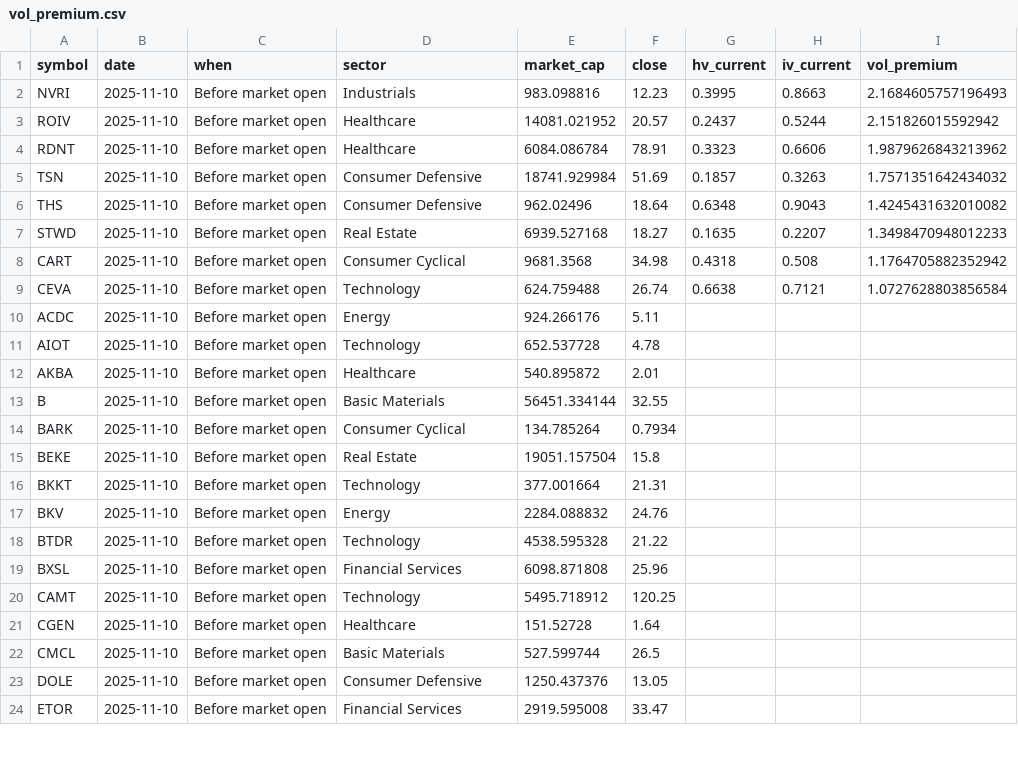
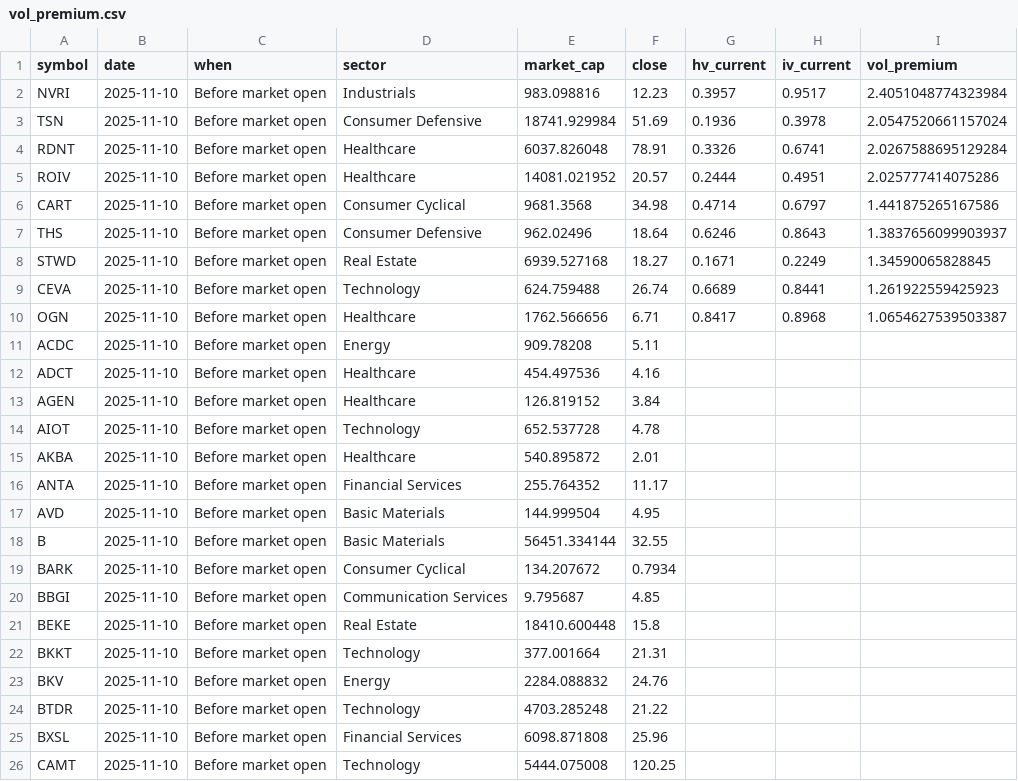
Before and after one commit to lowQuant/Option-Trading-Bot, a CSV file: data/vol_premium.csv, drawn as a sheet; only a part is shown; the shorter side is filled out with more unchanged rows; the diff covers the shown part only.

```diff
--- a/data/vol_premium.csv
+++ b/data/vol_premium.csv
@@ -1,20 +1,26 @@
 symbol,date,when,sector,market_cap,close,hv_current,iv_current,vol_premium
-NVRI,2025-11-10,Before market open,Industrials,983.098816,12.23,0.3995,0.8663,2.1684605757196493
-ROIV,2025-11-10,Before market open,Healthcare,14081.021952,20.57,0.2437,0.5244,2.151826015592942
-RDNT,2025-11-10,Before market open,Healthcare,6084.086784,78.91,0.3323,0.6606,1.9879626843213962
-TSN,2025-11-10,Before market open,Consumer Defensive,18741.929984,51.69,0.1857,0.3263,1.7571351642434032
-THS,2025-11-10,Before market open,Consumer Defensive,962.02496,18.64,0.6348,0.9043,1.4245431632010082
-STWD,2025-11-10,Before market open,Real Estate,6939.527168,18.27,0.1635,0.2207,1.3498470948012233
-CART,2025-11-10,Before market open,Consumer Cyclical,9681.3568,34.98,0.4318,0.508,1.1764705882352942
-CEVA,2025-11-10,Before market open,Technology,624.759488,26.74,0.6638,0.7121,1.0727628803856584
-ACDC,2025-11-10,Before market open,Energy,924.266176,5.11,,,
+NVRI,2025-11-10,Before market open,Industrials,983.098816,12.23,0.3957,0.9517,2.4051048774323984
+TSN,2025-11-10,Before market open,Consumer Defensive,18741.929984,51.69,0.1936,0.3978,2.0547520661157024
+RDNT,2025-11-10,Before market open,Healthcare,6037.826048,78.91,0.3326,0.6741,2.0267588695129284
+ROIV,2025-11-10,Before market open,Healthcare,14081.021952,20.57,0.2444,0.4951,2.025777414075286
+CART,2025-11-10,Before market open,Consumer Cyclical,9681.3568,34.98,0.4714,0.6797,1.441875265167586
+THS,2025-11-10,Before market open,Consumer Defensive,962.02496,18.64,0.6246,0.8643,1.3837656099903937
+STWD,2025-11-10,Before market open,Real Estate,6939.527168,18.27,0.1671,0.2249,1.34590065828845
+CEVA,2025-11-10,Before market open,Technology,624.759488,26.74,0.6689,0.8441,1.261922559425923
+OGN,2025-11-10,Before market open,Healthcare,1762.566656,6.71,0.8417,0.8968,1.0654627539503387
+ACDC,2025-11-10,Before market open,Energy,909.78208,5.11,,,
+ADCT,2025-11-10,Before market open,Healthcare,454.497536,4.16,,,
+AGEN,2025-11-10,Before market open,Healthcare,126.819152,3.84,,,
 AIOT,2025-11-10,Before market open,Technology,652.537728,4.78,,,
 AKBA,2025-11-10,Before market open,Healthcare,540.895872,2.01,,,
+ANTA,2025-11-10,Before market open,Financial Services,255.764352,11.17,,,
+AVD,2025-11-10,Before market open,Basic Materials,144.999504,4.95,,,
 B,2025-11-10,Before market open,Basic Materials,56451.334144,32.55,,,
-BARK,2025-11-10,Before market open,Consumer Cyclical,134.785264,0.7934,,,
-BEKE,2025-11-10,Before market open,Real Estate,19051.157504,15.8,,,
+BARK,2025-11-10,Before market open,Consumer Cyclical,134.207672,0.7934,,,
+BBGI,2025-11-10,Before market open,Communication Services,9.795687,4.85,,,
+BEKE,2025-11-10,Before market open,Real Estate,18410.600448,15.8,,,
 BKKT,2025-11-10,Before market open,Technology,377.001664,21.31,,,
 BKV,2025-11-10,Before market open,Energy,2284.088832,24.76,,,
-BTDR,2025-11-10,Before market open,Technology,4538.595328,21.22,,,
+BTDR,2025-11-10,Before market open,Technology,4703.285248,21.22,,,
 BXSL,2025-11-10,Before market open,Financial Services,6098.871808,25.96,,,
-CAMT,2025-11-10,Before market open,Technology,5495.718912,120.25,,,
+CAMT,2025-11-10,Before market open,Technology,5444.075008,120.25,,,
```
Also changed, not shown: 12 added rows and 9 edited cells elsewhere in this file, 1 other file.
